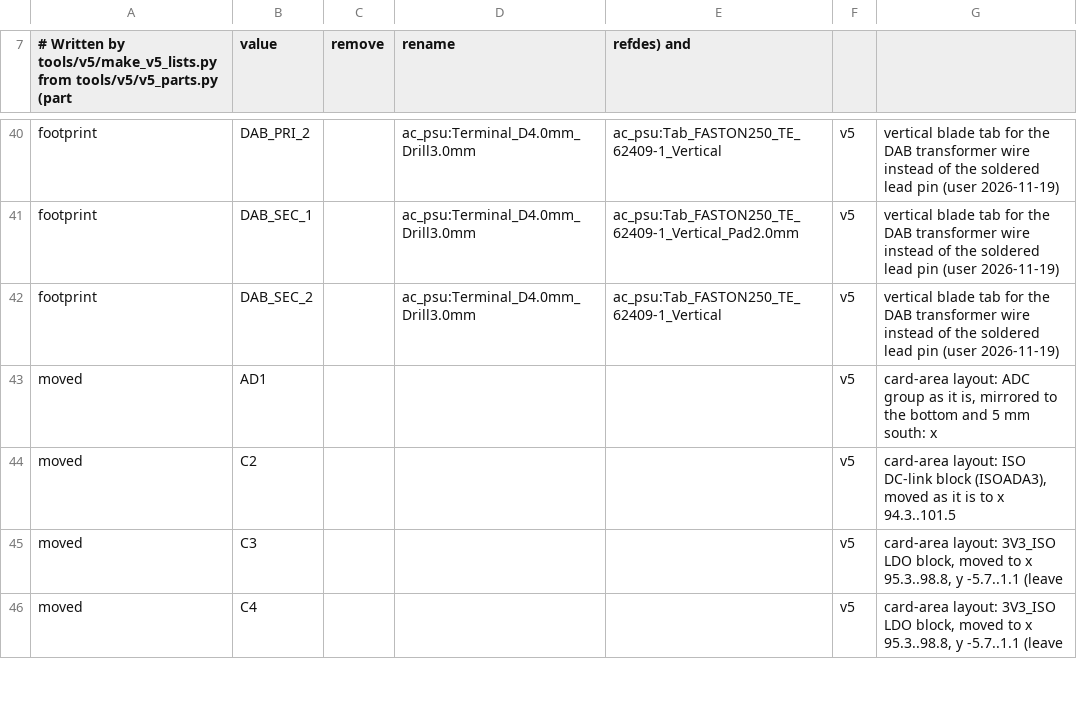
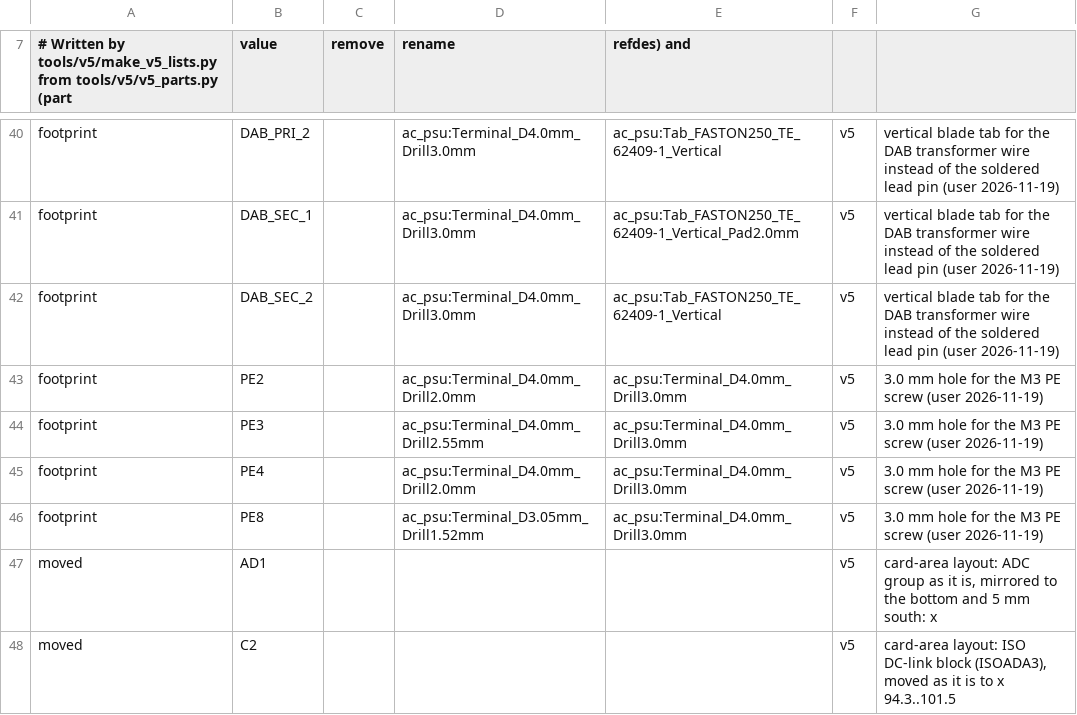
Before and after one commit to johonkanen/ac_psu_kicad, a CSV file: lib/v5_deviations.csv, drawn as a sheet; only a part is shown, gaps mark what is left out; the shorter side is filled out with more unchanged rows; the diff names each change by its address in the sheet, - before the commit and + after, or states it on an @@ line.

```diff
--- a/lib/v5_deviations.csv
+++ b/lib/v5_deviations.csv
+row 43: footprint | PE2 |  | ac_psu:Terminal_D4.0mm_Drill2.0mm | ac_psu:Terminal_D4.0mm_Drill3.0mm | v5 | 3.0 mm hole for the M3 PE screw (user 2026-11-19)
+row 44: footprint | PE3 |  | ac_psu:Terminal_D4.0mm_Drill2.55mm | ac_psu:Terminal_D4.0mm_Drill3.0mm | v5 | 3.0 mm hole for the M3 PE screw (user 2026-11-19)
+row 45: footprint | PE4 |  | ac_psu:Terminal_D4.0mm_Drill2.0mm | ac_psu:Terminal_D4.0mm_Drill3.0mm | v5 | 3.0 mm hole for the M3 PE screw (user 2026-11-19)
+row 46: footprint | PE8 |  | ac_psu:Terminal_D3.05mm_Drill1.52mm | ac_psu:Terminal_D4.0mm_Drill3.0mm | v5 | 3.0 mm hole for the M3 PE screw (user 2026-11-19)
```
Also changed, not shown: fab/hand_fit.csv, lib/footprint_map.csv, 21 other files.
